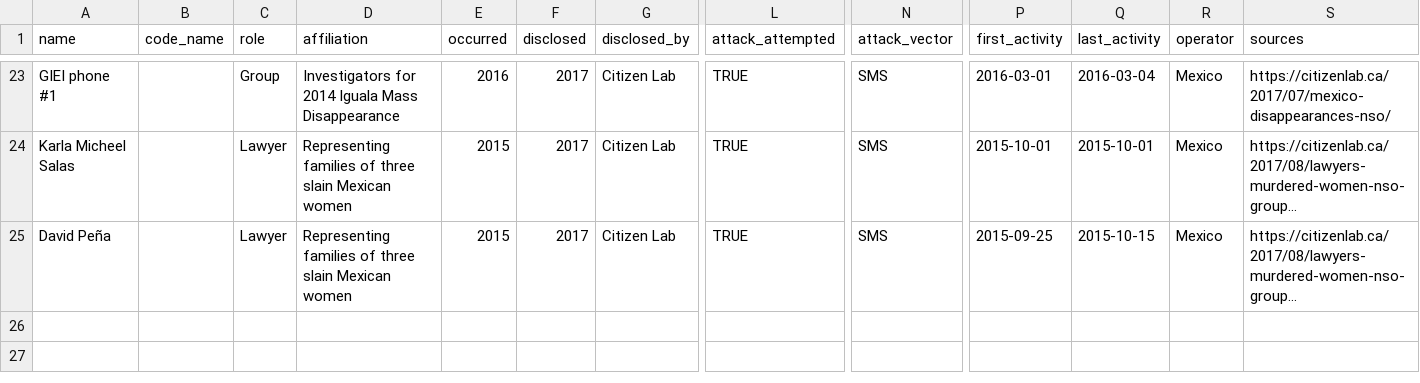
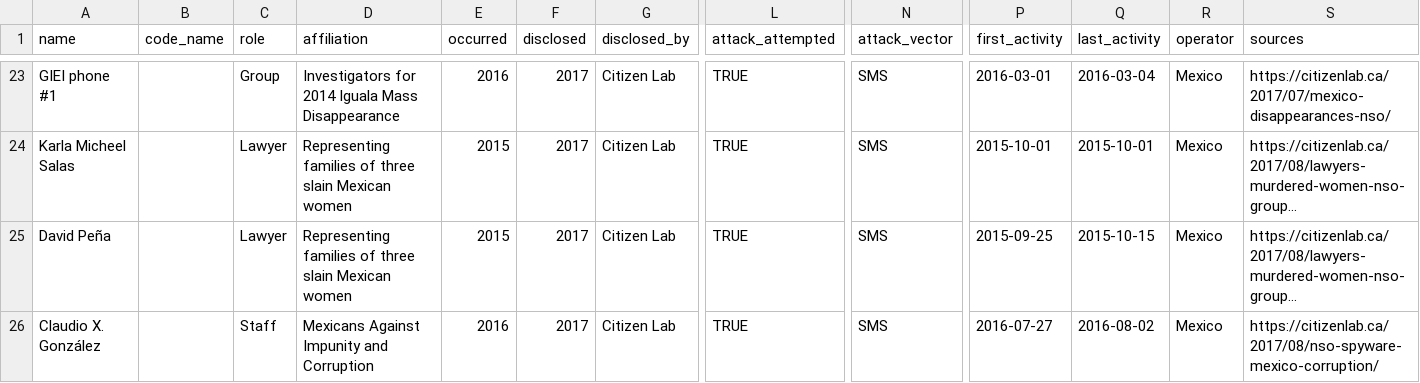
Before and after one commit to GranittHQ/data-pegasus-victims, a CSV file: data-pegasus-victims.csv, drawn as a sheet; only a part is shown, gaps mark what is left out; long unchanged cells end in …; rows hold the shown columns only; the diff names each change by its address in the sheet, - before the commit and + after, or states it on an @@ line.

Commit message:
Add Citizen Lab's Reckless V report

```diff
--- a/data-pegasus-victims.csv
+++ b/data-pegasus-victims.csv
+row 26: Claudio X. González |  | Staff | Mexicans Against Impunity and Corruption | 2016 | 2017 | Citizen Lab | TRUE | SMS | 2016-07-27 | 2016-08-02 | Mexico | https://citizenlab.ca/2017/08/nso-spyware-mexico-corruption/
```
